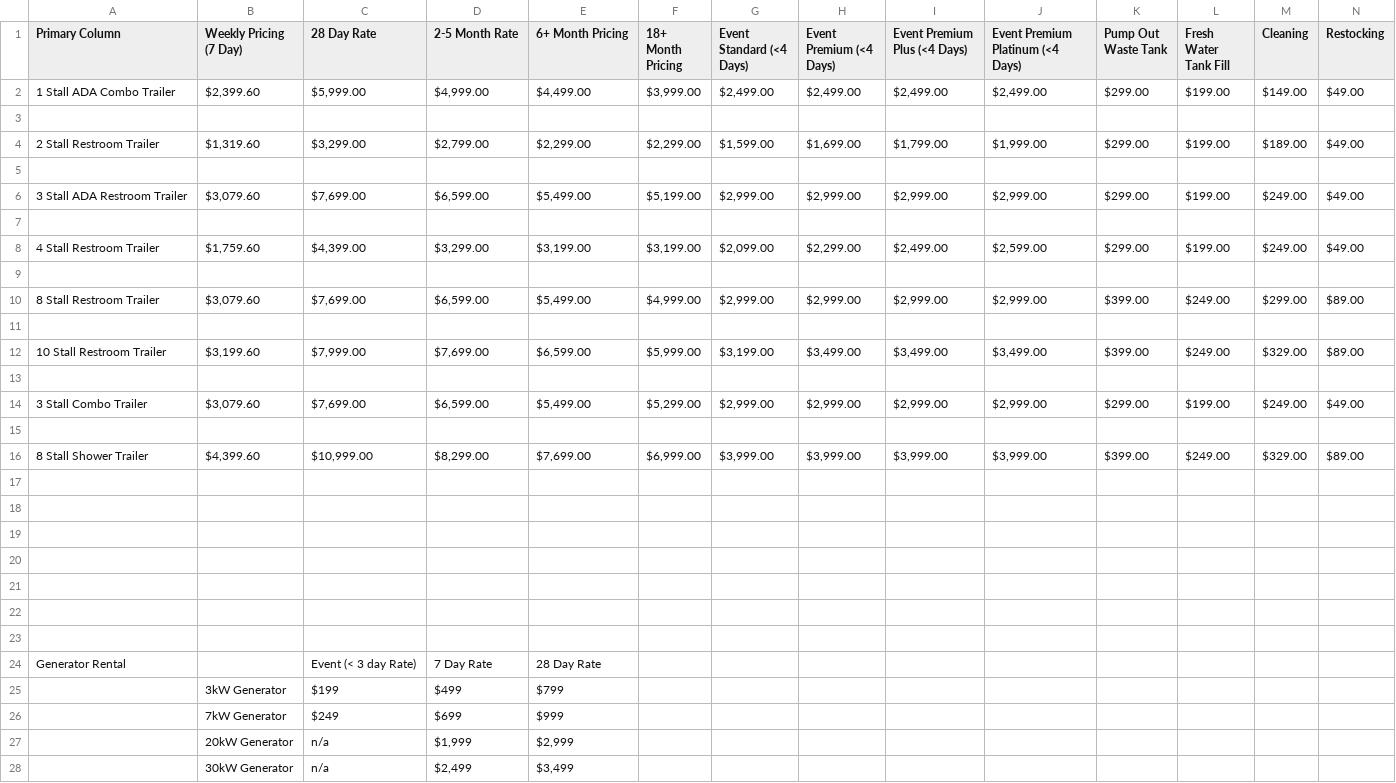
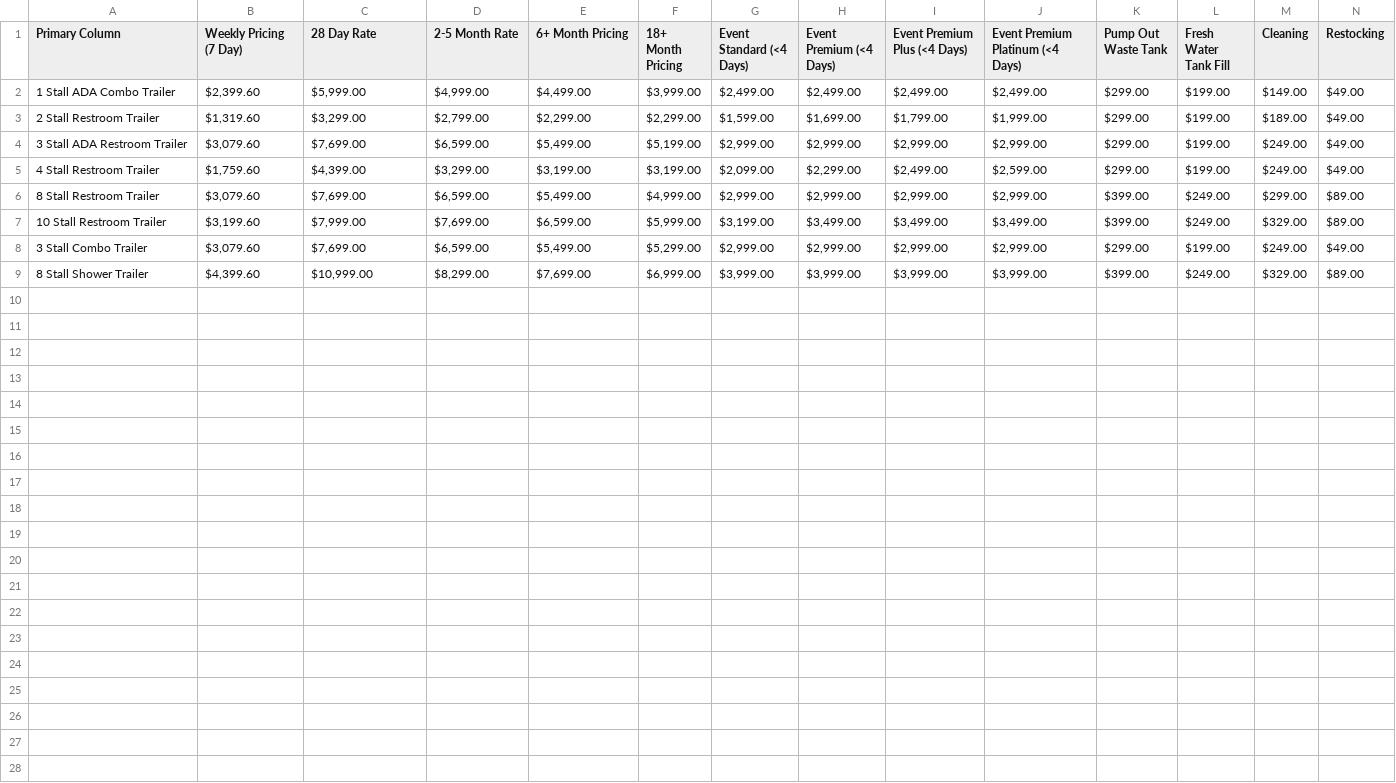
Before and after one commit to fescii/Stahla, a CSV file: sheets/Stahla - products.csv (was info/combined_sheet.csv), drawn as a sheet; the diff names each change by its address in the sheet, - before the commit and + after, or states it on an @@ line.

```diff
--- a/info/combined_sheet.csv
+++ b/sheets/Stahla - products.csv
-row 3: (empty)
-row 5: (empty)
-row 7: (empty)
-row 9: (empty)
-row 11: (empty)
-row 13: (empty)
-row 15: (empty)
-row 17: (empty)
-row 18: (empty)
-row 19: (empty)
-row 20: (empty)
-row 21: (empty)
-row 22: (empty)
-row 23: (empty)
-row 24: Generator Rental |  | Event (< 3 day Rate) | 7 Day Rate | 28 Day Rate
-row 25:  | 3kW Generator | $199 | $499 | $799
-row 26:  | 7kW Generator | $249 | $699 | $999
-row 27:  | 20kW Generator | n/a | $1,999 | $2,999
-row 28:  | 30kW Generator | n/a | $2,499 | $3,499
```
Also changed, not shown: 16 other files.
